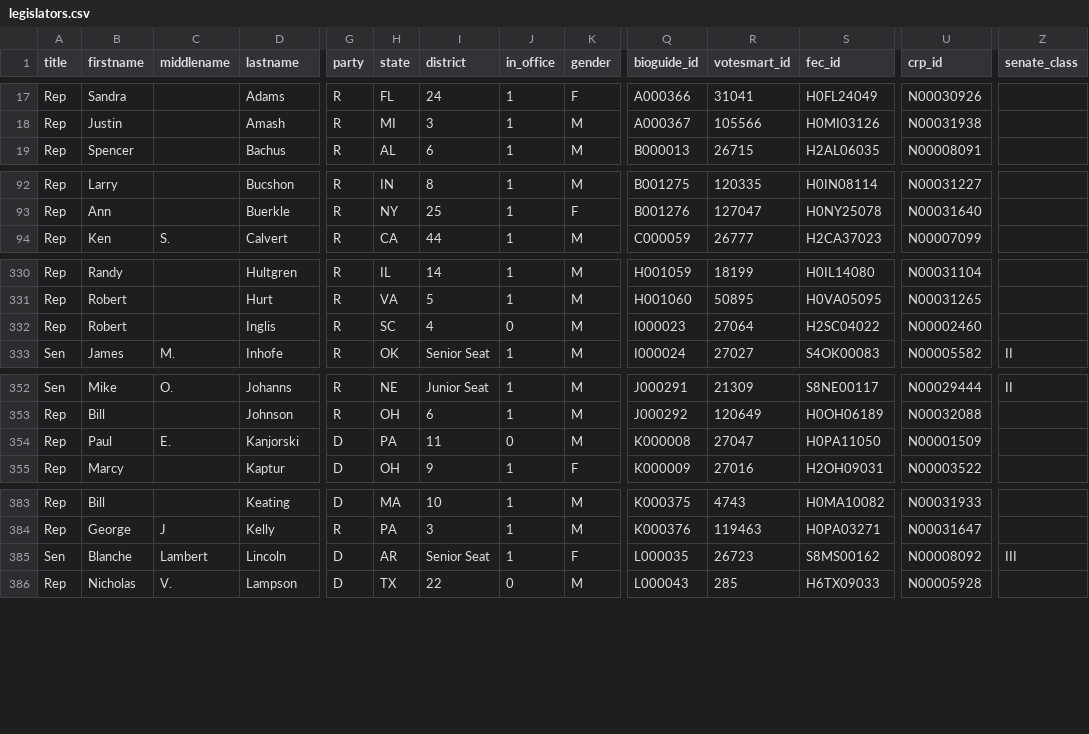
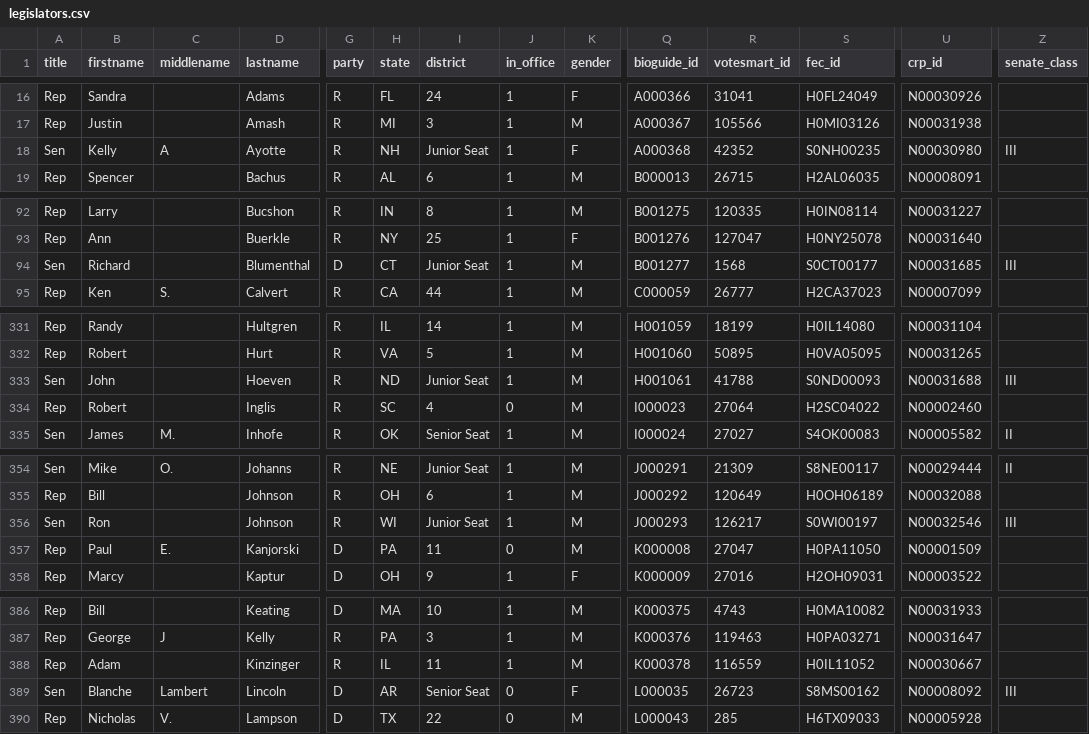
Before and after one commit to maco/apidata, a CSV file: legislators/legislators.csv, drawn as a sheet; only a part is shown, gaps mark what is left out; addresses are those after the commit; rows hold the shown columns only; the diff covers the shown part only; the diff names each change by its address in the sheet, - before the commit and + after, or states it on an @@ line.

Commit message:
more 112th stuff

```diff
--- a/legislators/legislators.csv
+++ b/legislators/legislators.csv
+row 18: Sen | Kelly | A | Ayotte | R | NH | Junior Seat | 1 | F | A000368 | 42352 | S0NH00235 | N00030980 | III
+row 94: Sen | Richard |  | Blumenthal | D | CT | Junior Seat | 1 | M | B001277 | 1568 | S0CT00177 | N00031685 | III
+row 333: Sen | John |  | Hoeven | R | ND | Junior Seat | 1 | M | H001061 | 41788 | S0ND00093 | N00031688 | III
+row 356: Sen | Ron |  | Johnson | R | WI | Junior Seat | 1 | M | J000293 | 126217 | S0WI00197 | N00032546 | III
+row 388: Rep | Adam |  | Kinzinger | R | IL | 11 | 1 | M | K000378 | 116559 | H0IL11052 | N00030667
-J389 (in_office): 1
+J389 (in_office): 0
```
Also changed, not shown: 3 added rows, 1 removed row and 50 edited cells elsewhere in this file.
